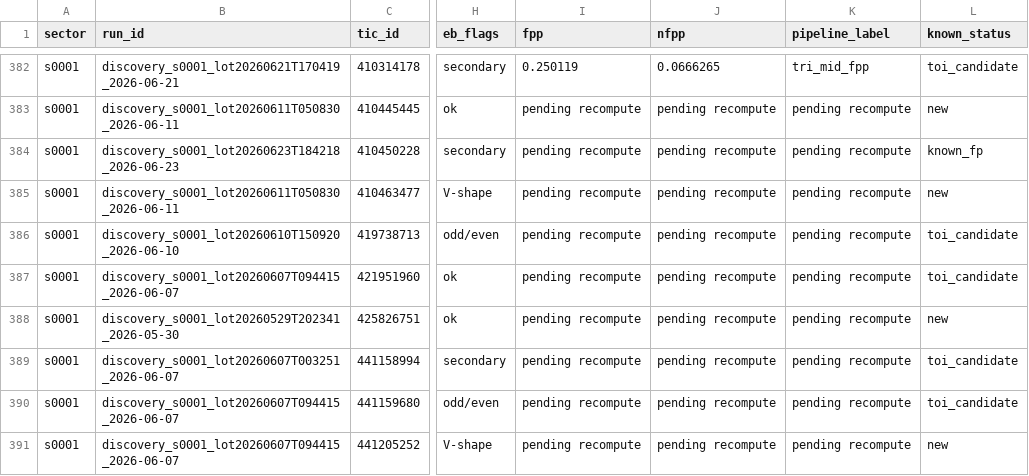
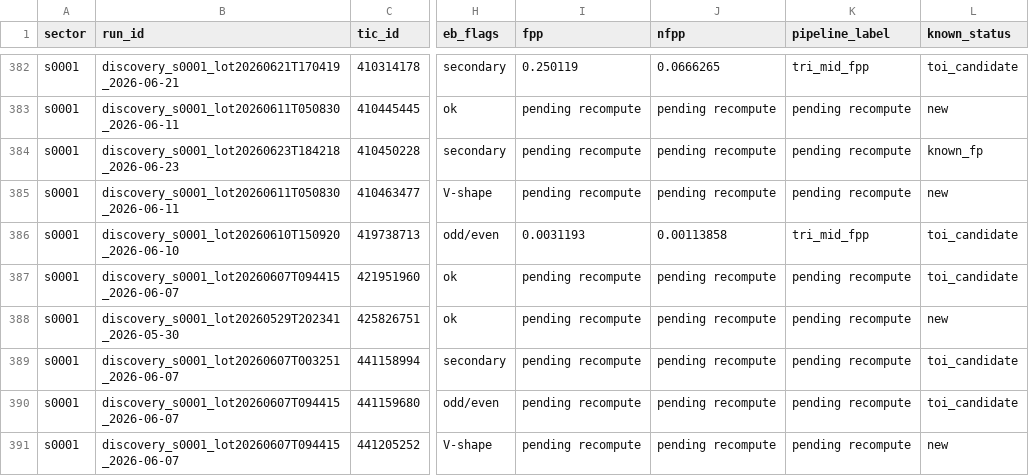
Before and after one commit to exonit-project/exonit-results, a CSV file: candidates/strong_candidates.csv, drawn as a sheet; only a part is shown, gaps mark what is left out; the diff names each change by its address in the sheet, - before the commit and + after, or states it on an @@ line.

```diff
--- a/candidates/strong_candidates.csv
+++ b/candidates/strong_candidates.csv
-I386 (fpp): pending recompute
+I386 (fpp): 0.0031193
-J386 (nfpp): pending recompute
+J386 (nfpp): 0.00113858
-K386 (pipeline_label): pending recompute
+K386 (pipeline_label): tri_mid_fpp
```
Also changed, not shown: 3 other files.
